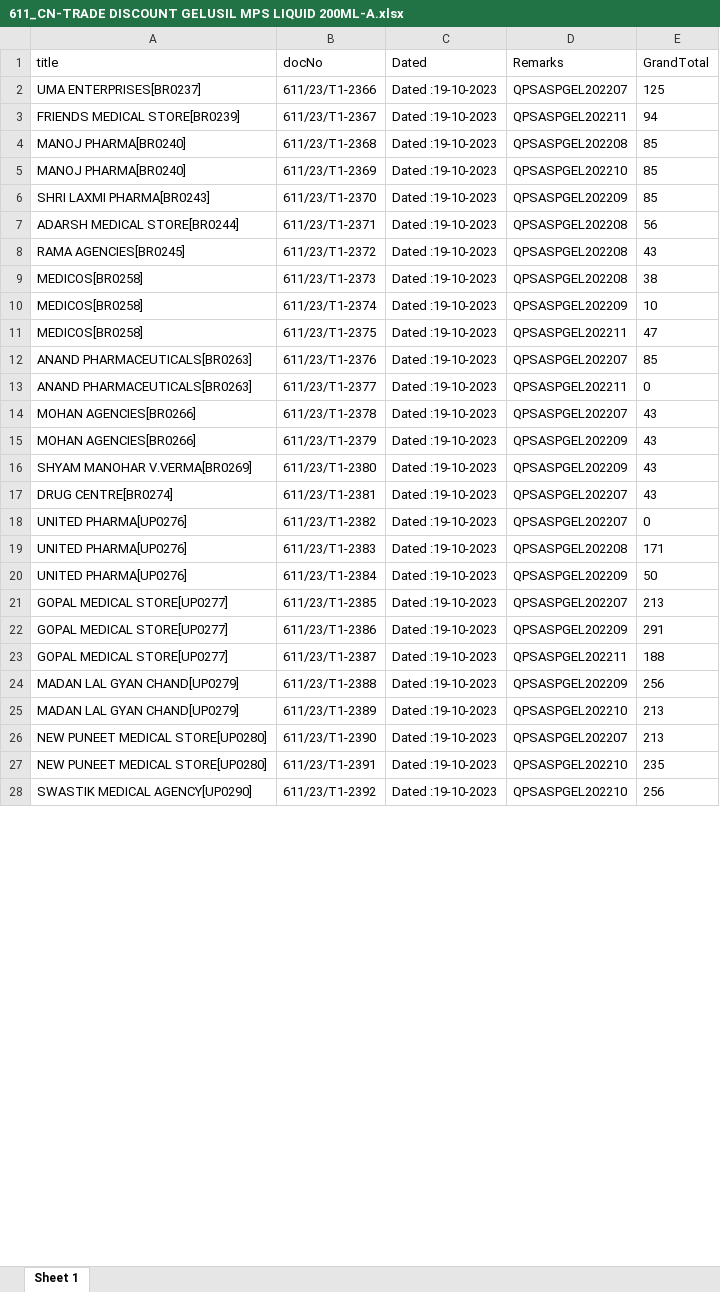
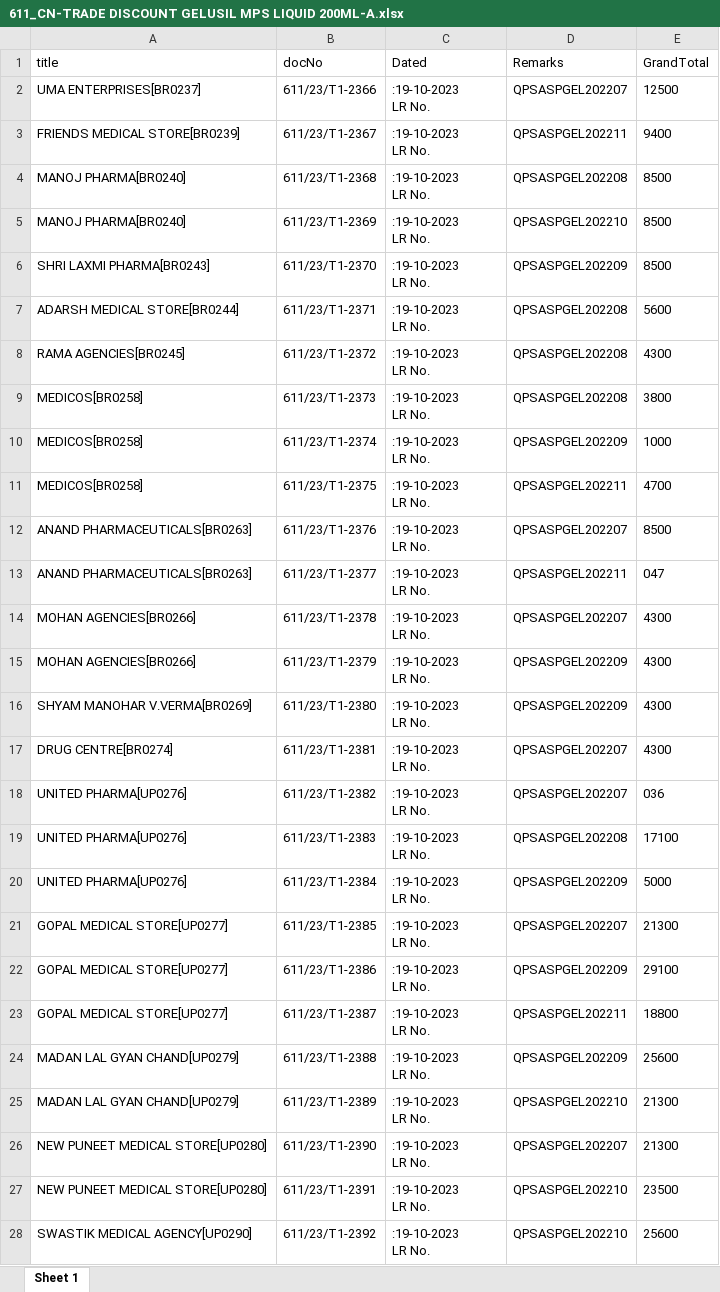
Before and after one commit to pruthvigoapptiv/Text-from-Folder, an Excel workbook: 611_CN-TRADE DISCOUNT GELUSIL MPS LIQUID 200ML-A.xlsx, sheet Sheet 1, drawn as a sheet; only a part is shown; values as stored, in another font and other column widths than the file's, no borders; ↵ is a line break in a cell; the diff covers the shown part only; the diff names each change by its address in the sheet, - before the commit and + after, or states it on an @@ line.

```diff
--- a/611_CN-TRADE DISCOUNT GELUSIL MPS LIQUID 200ML-A.xlsx (sheet Sheet 1)
+++ b/611_CN-TRADE DISCOUNT GELUSIL MPS LIQUID 200ML-A.xlsx (sheet Sheet 1)
-C2:C28 (Dated): Dated :19-10-2023
+C2:C28 (Dated): :19-10-2023 ↵ LR No.
-E2 (GrandTotal): 125
+E2 (GrandTotal): 12500
-E3 (GrandTotal): 94
+E3 (GrandTotal): 9400
-E4:E6 (GrandTotal): 85
+E4:E6 (GrandTotal): 8500
-E7 (GrandTotal): 56
+E7 (GrandTotal): 5600
-E8 (GrandTotal): 43
+E8 (GrandTotal): 4300
-E9 (GrandTotal): 38
+E9 (GrandTotal): 3800
-E10 (GrandTotal): 10
+E10 (GrandTotal): 1000
-E11 (GrandTotal): 47
+E11 (GrandTotal): 4700
-E12 (GrandTotal): 85
+E12 (GrandTotal): 8500
-E13 (GrandTotal): 0
+E13 (GrandTotal): 047
-E14:E17 (GrandTotal): 43
+E14:E17 (GrandTotal): 4300
-E18 (GrandTotal): 0
+E18 (GrandTotal): 036
-E19 (GrandTotal): 171
+E19 (GrandTotal): 17100
-E20 (GrandTotal): 50
+E20 (GrandTotal): 5000
-E21 (GrandTotal): 213
+E21 (GrandTotal): 21300
-E22 (GrandTotal): 291
+E22 (GrandTotal): 29100
-E23 (GrandTotal): 188
+E23 (GrandTotal): 18800
-E24 (GrandTotal): 256
+E24 (GrandTotal): 25600
-E25:E26 (GrandTotal): 213
+E25:E26 (GrandTotal): 21300
-E27 (GrandTotal): 235
+E27 (GrandTotal): 23500
-E28 (GrandTotal): 256
+E28 (GrandTotal): 25600
```
Also changed, not shown: 318 edited cells elsewhere in this sheet, 601_Trade Discount 5944 to 6011.xlsx, 603_Medisales Bangalore.xlsx, 10 other files.
